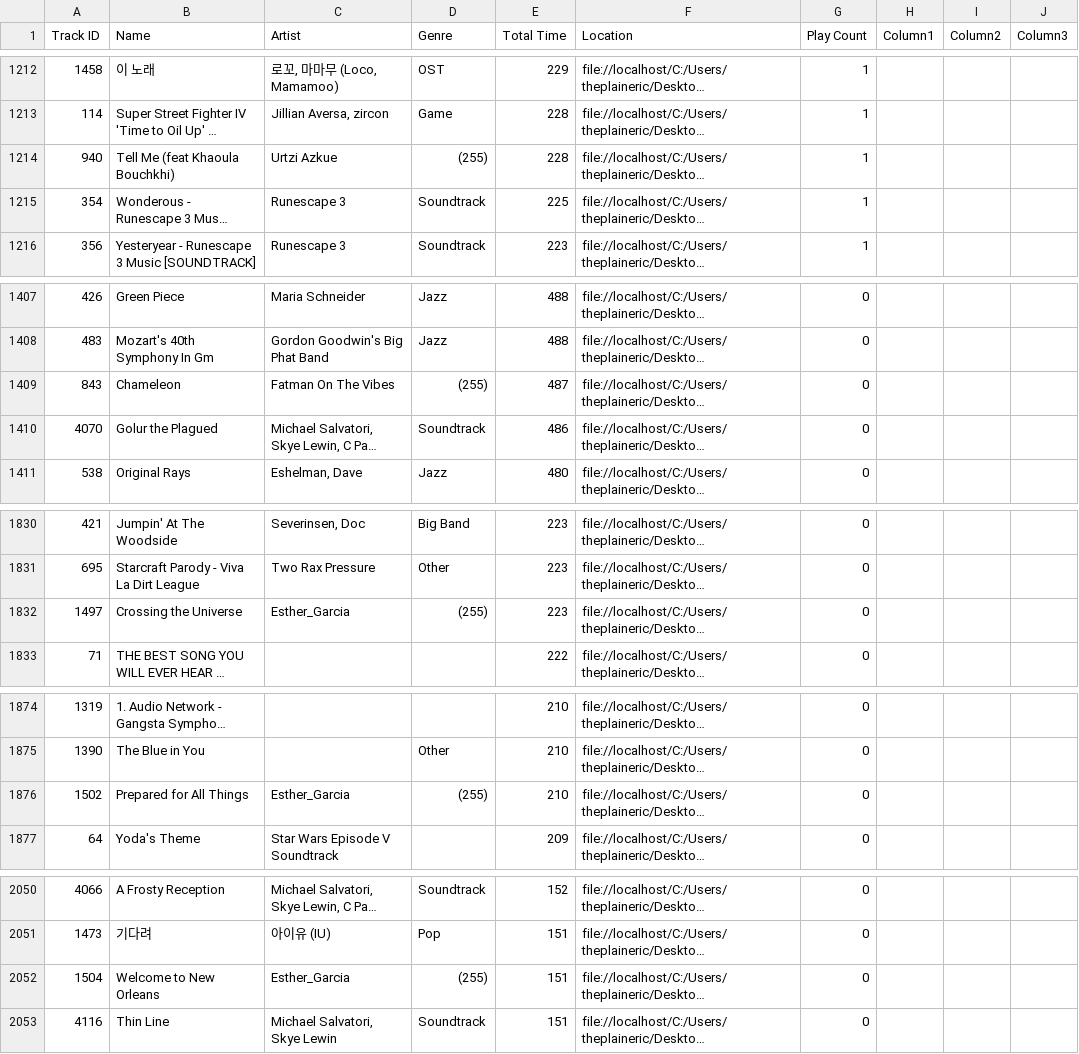
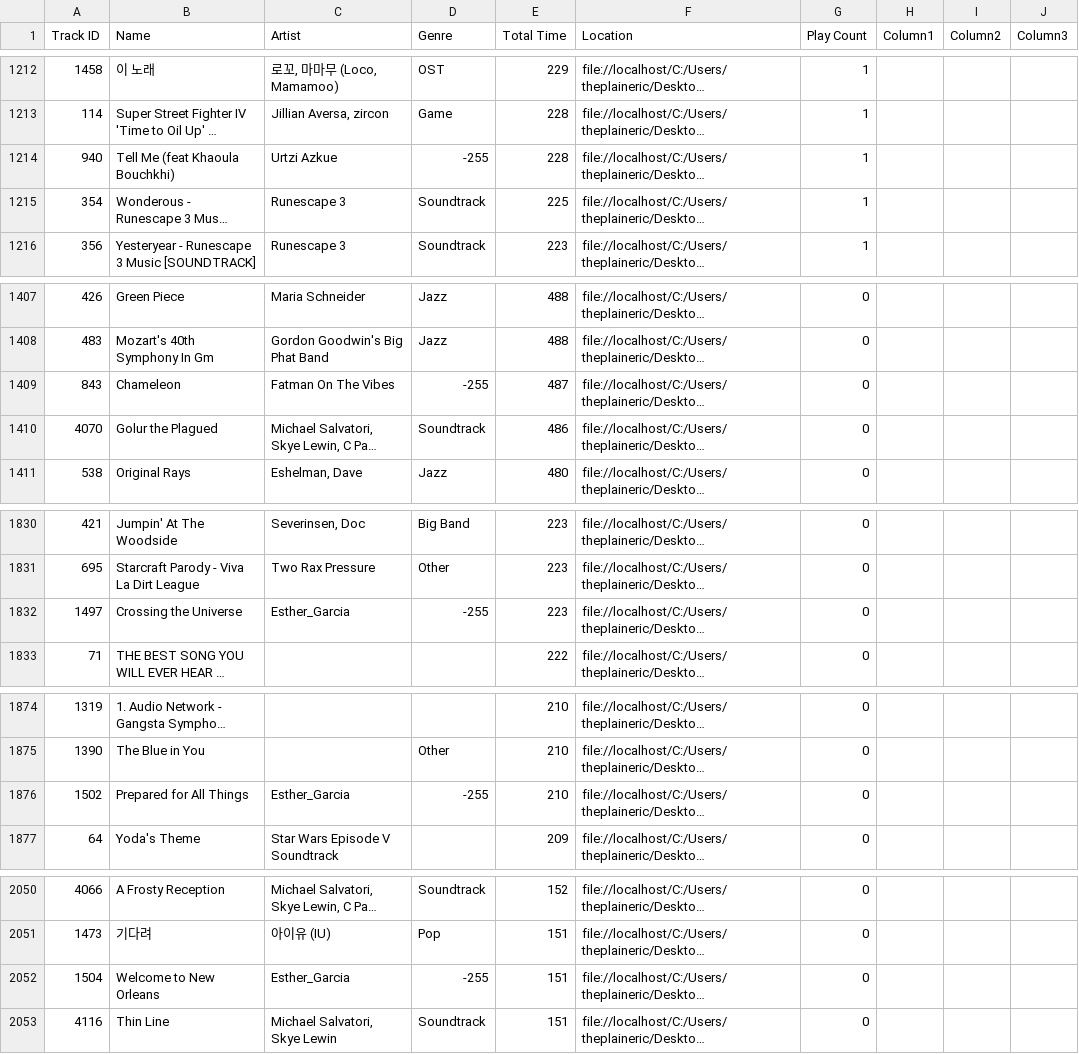
Before and after one commit to theplaineric/MusicRecognizer, a CSV file: LibraryList.csv, drawn as a sheet; only a part is shown, gaps mark what is left out; long unchanged cells end in …; the diff covers the shown part only; the diff names each change by its address in the sheet, - before the commit and + after, or states it on an @@ line.

```diff
--- a/LibraryList.csv
+++ b/LibraryList.csv
-D1214 (Genre): (255)
+D1214 (Genre): -255
-D1409 (Genre): (255)
+D1409 (Genre): -255
-D1832 (Genre): (255)
+D1832 (Genre): -255
-D1876 (Genre): (255)
+D1876 (Genre): -255
-D2052 (Genre): (255)
+D2052 (Genre): -255
```
Also changed, not shown: 9 edited cells elsewhere in this file, 2 other files.
